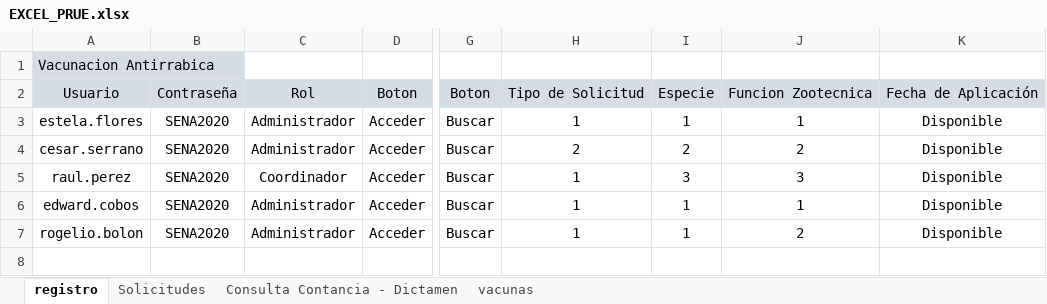
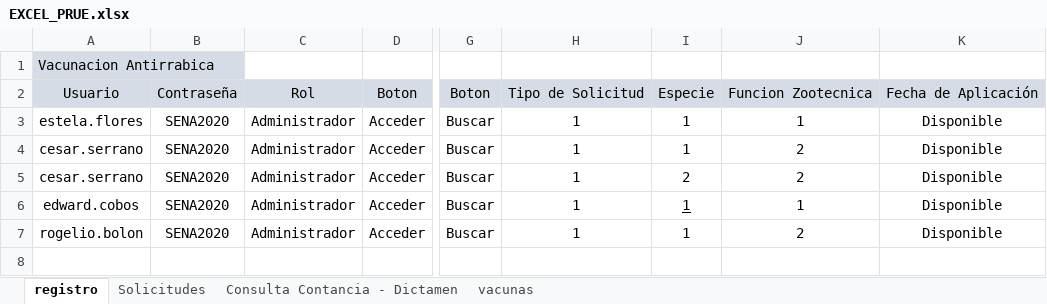
Before and after one commit to rvndrupal/Test_Adefoc, an Excel workbook: Documentos/EXCEL_PRUE.xlsx, sheet registro, drawn as a sheet; only a part is shown, gaps mark what is left out; values as stored, in another font and other column widths than the file's, no borders; the diff names each change by its address in the sheet, - before the commit and + after, or states it on an @@ line.

```diff
--- a/Documentos/EXCEL_PRUE.xlsx (sheet registro)
+++ b/Documentos/EXCEL_PRUE.xlsx (sheet registro)
-H4: 2
+H4: 1
-I4: 2
+I4: 1
-A5: raul.perez
+A5: cesar.serrano
-C5: Coordinador
+C5: Administrador
-I5: 3
+I5: 2
-J5: 3
+J5: 2
-I6 underline: off
+I6 underline: on
```
Also changed, not shown: 1 other file.
